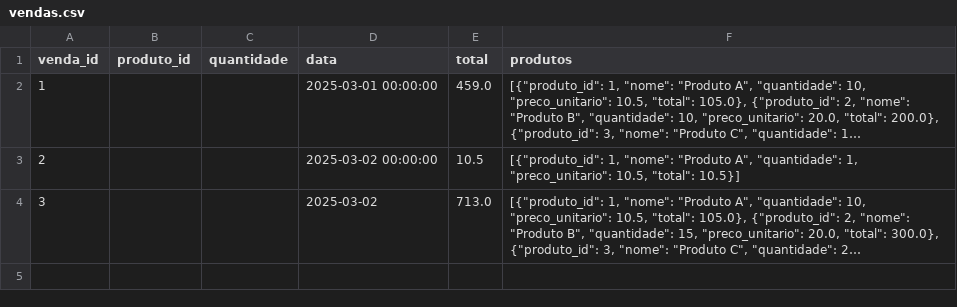
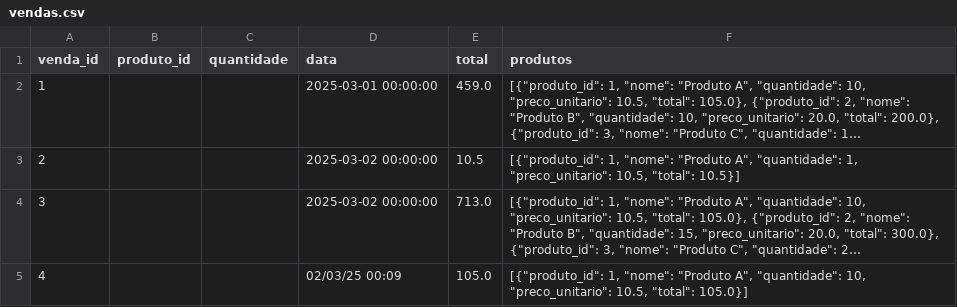
Before and after one commit to Degan906/Estoque2, a CSV file: vendas.csv, drawn as a sheet; long unchanged cells end in …; the diff names each change by its address in the sheet, - before the commit and + after, or states it on an @@ line.

Commit message:
Atualizando vendas.csv

```diff
--- a/vendas.csv
+++ b/vendas.csv
-D4 (data): 2025-03-02
+D4 (data): 2025-03-02 00:00:00
+row 5: 4 |  |  | 02/03/25 00:09 | 105.0 | [{"produto_id": 1, "nome": "Produto A", "quantidade": 10, "preco_unitario": 10.5, "total": 105.0}]
```
